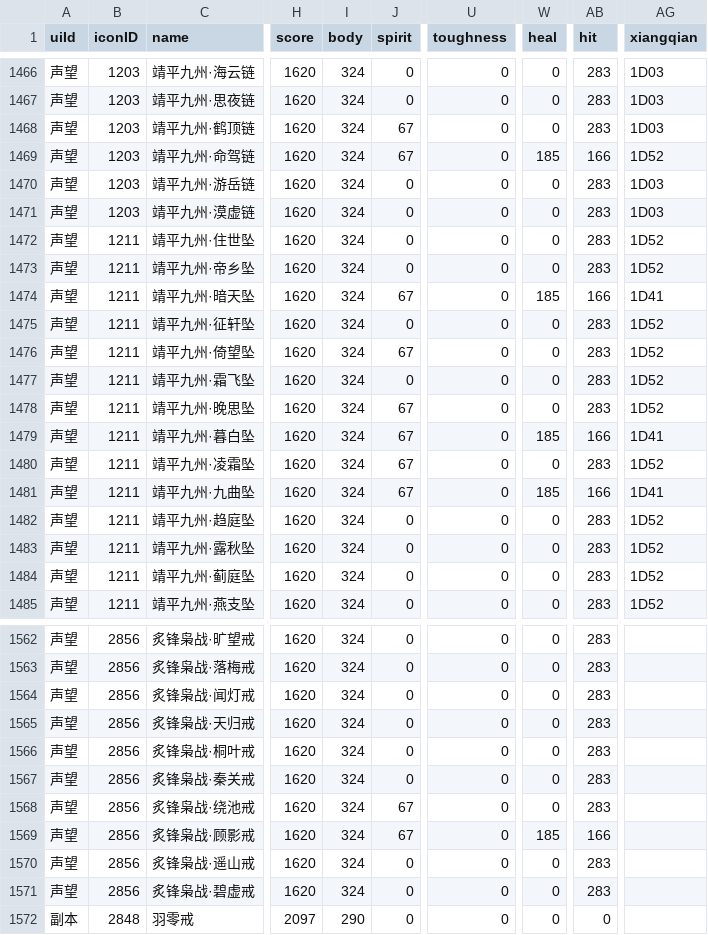
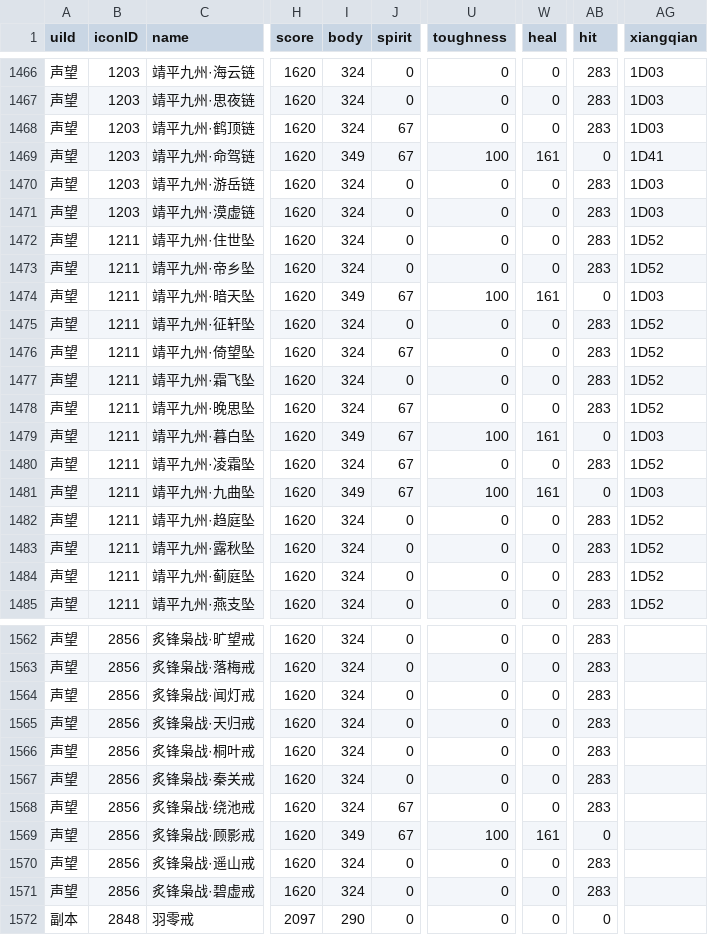
Before and after one commit to j3pz/j3pz-data-processor, a CSV file: output/trinket.csv, drawn as a sheet; only a part is shown, gaps mark what is left out; the diff covers the shown part only; the diff names each change by its address in the sheet, - before the commit and + after, or states it on an @@ line.

```diff
--- a/output/trinket.csv
+++ b/output/trinket.csv
-I1469 (body): 324
+I1469 (body): 349
-U1469 (toughness): 0
+U1469 (toughness): 100
-W1469 (heal): 185
+W1469 (heal): 161
-AB1469 (hit): 166
+AB1469 (hit): 0
-AG1469 (xiangqian): 1D52
+AG1469 (xiangqian): 1D41
-I1474 (body): 324
+I1474 (body): 349
-U1474 (toughness): 0
+U1474 (toughness): 100
-W1474 (heal): 185
+W1474 (heal): 161
-AB1474 (hit): 166
+AB1474 (hit): 0
-AG1474 (xiangqian): 1D41
+AG1474 (xiangqian): 1D03
-I1479 (body): 324
+I1479 (body): 349
-U1479 (toughness): 0
+U1479 (toughness): 100
-W1479 (heal): 185
+W1479 (heal): 161
-AB1479 (hit): 166
+AB1479 (hit): 0
-AG1479 (xiangqian): 1D41
+AG1479 (xiangqian): 1D03
-I1481 (body): 324
+I1481 (body): 349
-U1481 (toughness): 0
+U1481 (toughness): 100
-W1481 (heal): 185
+W1481 (heal): 161
-AB1481 (hit): 166
+AB1481 (hit): 0
-AG1481 (xiangqian): 1D41
+AG1481 (xiangqian): 1D03
-I1569 (body): 324
+I1569 (body): 349
-U1569 (toughness): 0
+U1569 (toughness): 100
-W1569 (heal): 185
+W1569 (heal): 161
-AB1569 (hit): 166
+AB1569 (hit): 0
```
Also changed, not shown: 88 edited cells elsewhere in this file, 2 other files.
